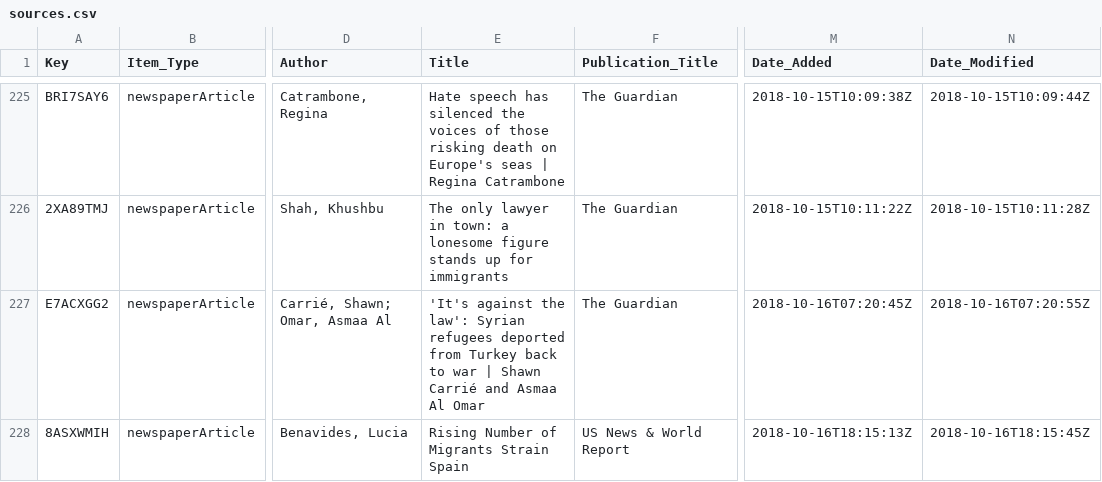
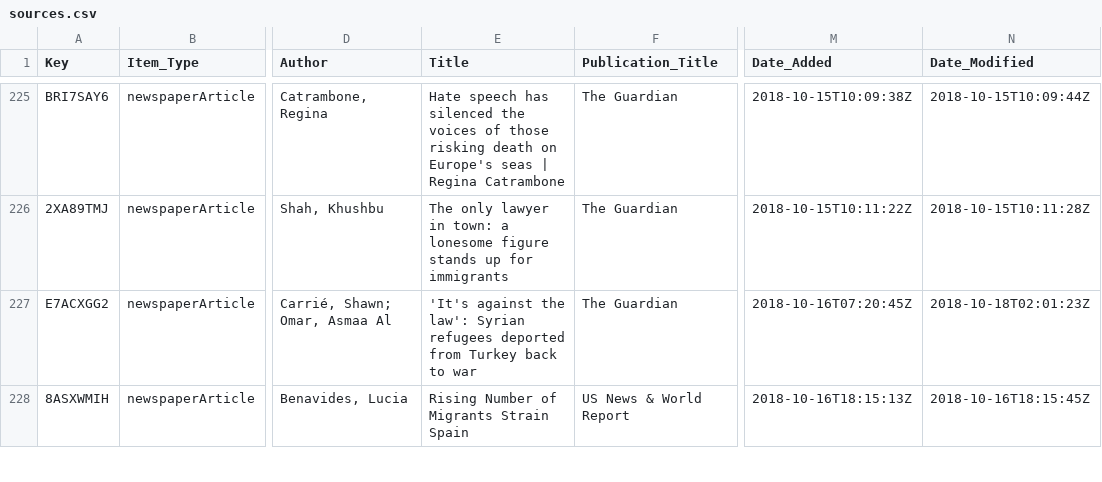
Before and after one commit to waronimmigrants/waronimmigrants.github.io, a CSV file: _data/sources.csv, drawn as a sheet; only a part is shown, gaps mark what is left out; the diff covers the shown part only; the diff names each change by its address in the sheet, - before the commit and + after, or states it on an @@ line.

```diff
--- a/_data/sources.csv
+++ b/_data/sources.csv
-E227 (Title): …to war | Shawn Carrié and Asmaa Al Omar
+E227 (Title): …to war
-N227 (Date_Modified): 2018-10-16T07:20:55Z
+N227 (Date_Modified): 2018-10-18T02:01:23Z
```
Also changed, not shown: 2 added rows and 2 edited cells elsewhere in this file, 18 other files.
